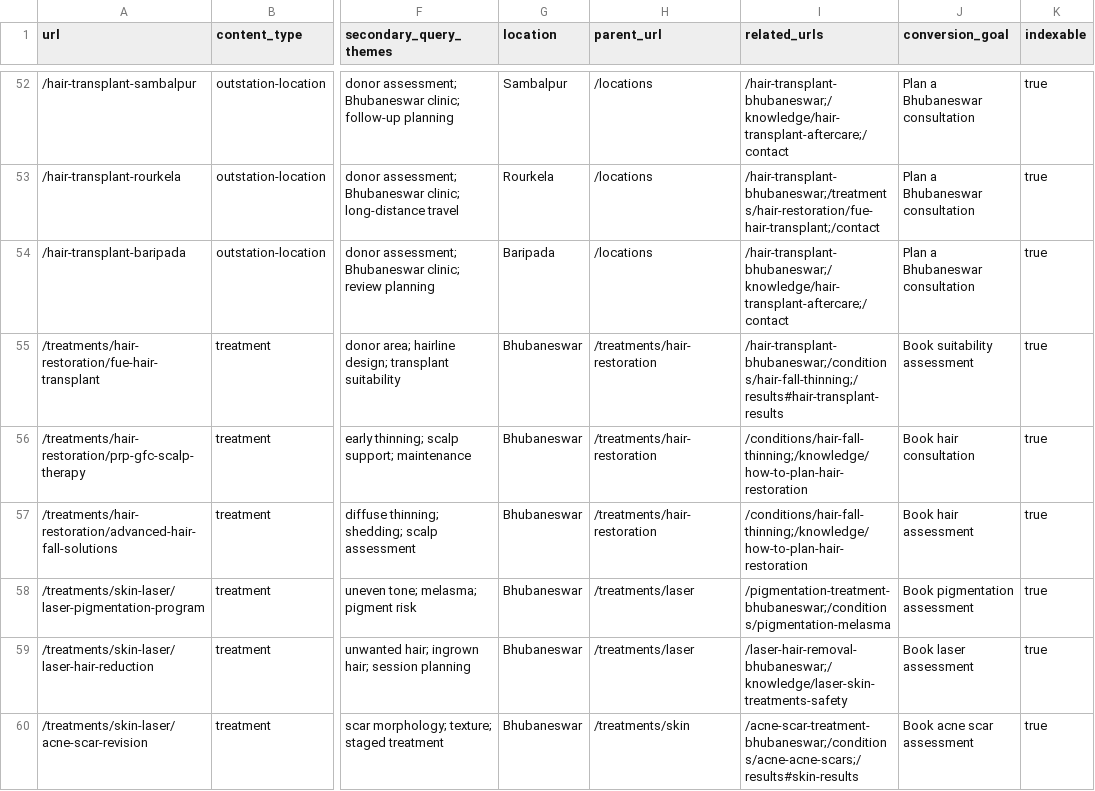
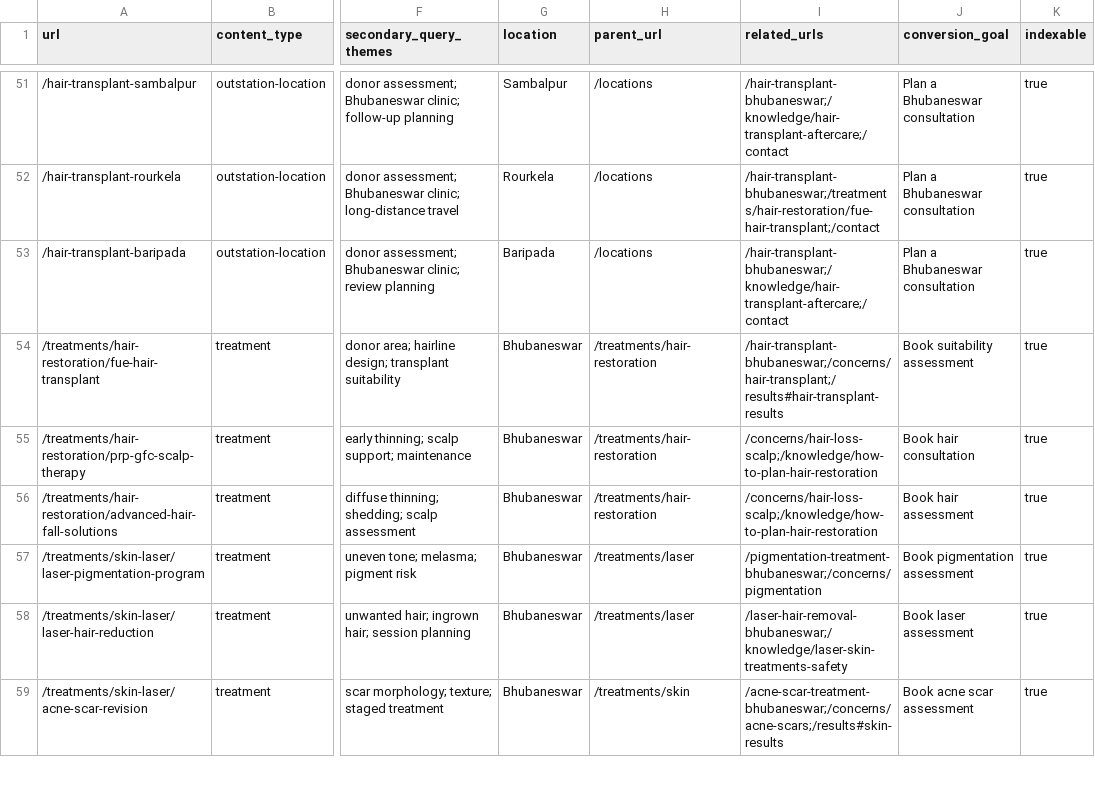
Before and after one commit to aishKodes/radiance-clinic, a CSV file: seo/search-intent-map.csv, drawn as a sheet; only a part is shown, gaps mark what is left out; addresses are those after the commit; the diff covers the shown part only; the diff names each change by its address in the sheet, - before the commit and + after, or states it on an @@ line.

```diff
--- a/seo/search-intent-map.csv
+++ b/seo/search-intent-map.csv
-I54 (related_urls): /hair-transplant-bhubaneswar;/conditions/hair-fall-thinning;/results#hair-transplant-results
+I54 (related_urls): /hair-transplant-bhubaneswar;/concerns/hair-transplant;/results#hair-transplant-results
-I55:I56 (related_urls): /conditions/hair-fall-thinning;/knowledge/how-to-plan-hair-restoration
+I55:I56 (related_urls): /concerns/hair-loss-scalp;/knowledge/how-to-plan-hair-restoration
-I57 (related_urls): /pigmentation-treatment-bhubaneswar;/conditions/pigmentation-melasma
+I57 (related_urls): /pigmentation-treatment-bhubaneswar;/concerns/pigmentation
-I59 (related_urls): /acne-scar-treatment-bhubaneswar;/conditions/acne-acne-scars;/results#skin-results
+I59 (related_urls): /acne-scar-treatment-bhubaneswar;/concerns/acne-scars;/results#skin-results
```
Also changed, not shown: 5 removed rows and 13 edited cells elsewhere in this file, 44 other files.
